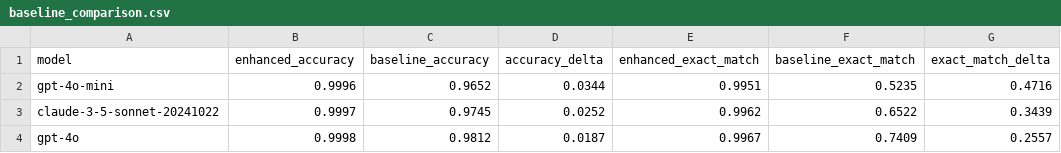
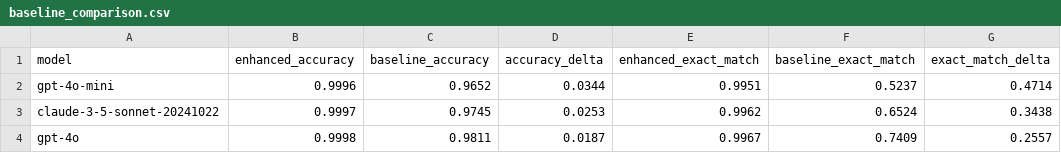
Before and after one commit to Traitome/oxo-call, a CSV file: docs/bench/baseline_comparison.csv, drawn as a sheet; only a part is shown; the diff names each change by its address in the sheet, - before the commit and + after, or states it on an @@ line.

```diff
--- a/docs/bench/baseline_comparison.csv
+++ b/docs/bench/baseline_comparison.csv
-F2 (baseline_exact_match): 0.5235
+F2 (baseline_exact_match): 0.5237
-G2 (exact_match_delta): 0.4716
+G2 (exact_match_delta): 0.4714
-D3 (accuracy_delta): 0.0252
+D3 (accuracy_delta): 0.0253
-F3 (baseline_exact_match): 0.6522
+F3 (baseline_exact_match): 0.6524
-G3 (exact_match_delta): 0.3439
+G3 (exact_match_delta): 0.3438
-C4 (baseline_accuracy): 0.9812
+C4 (baseline_accuracy): 0.9811
```
Also changed, not shown: docs/bench/baseline_error_analysis.csv, docs/bench/baseline_summary.csv, 9 other files.
